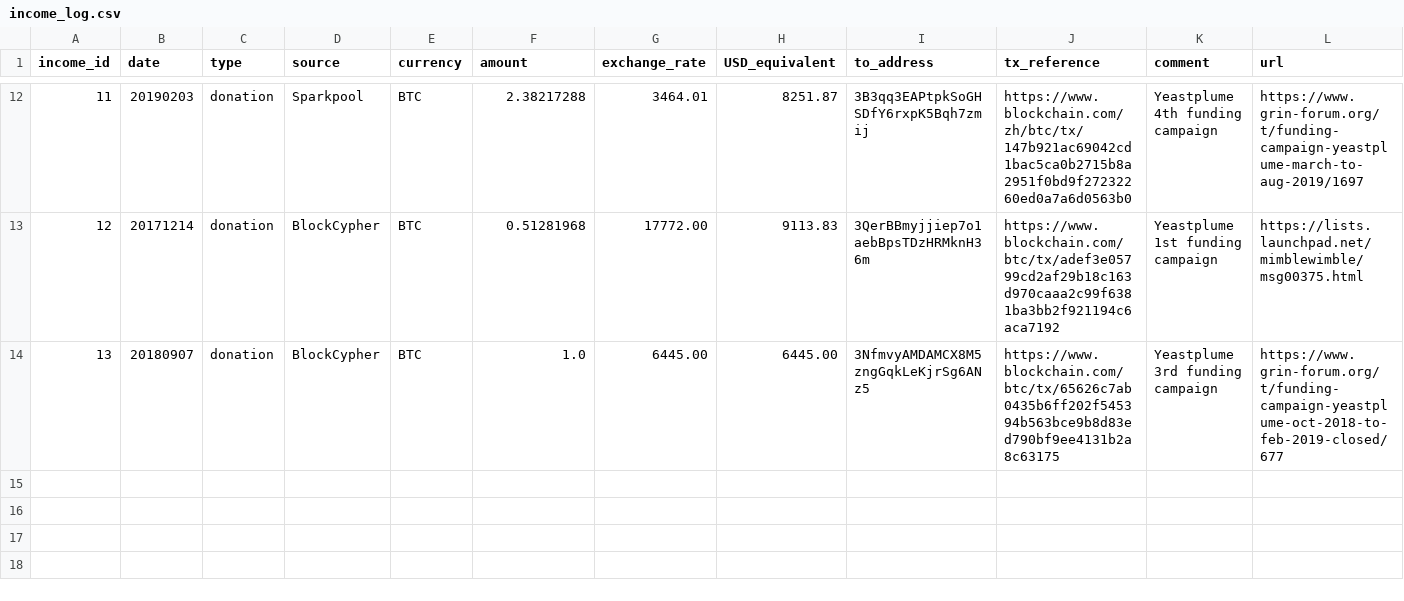
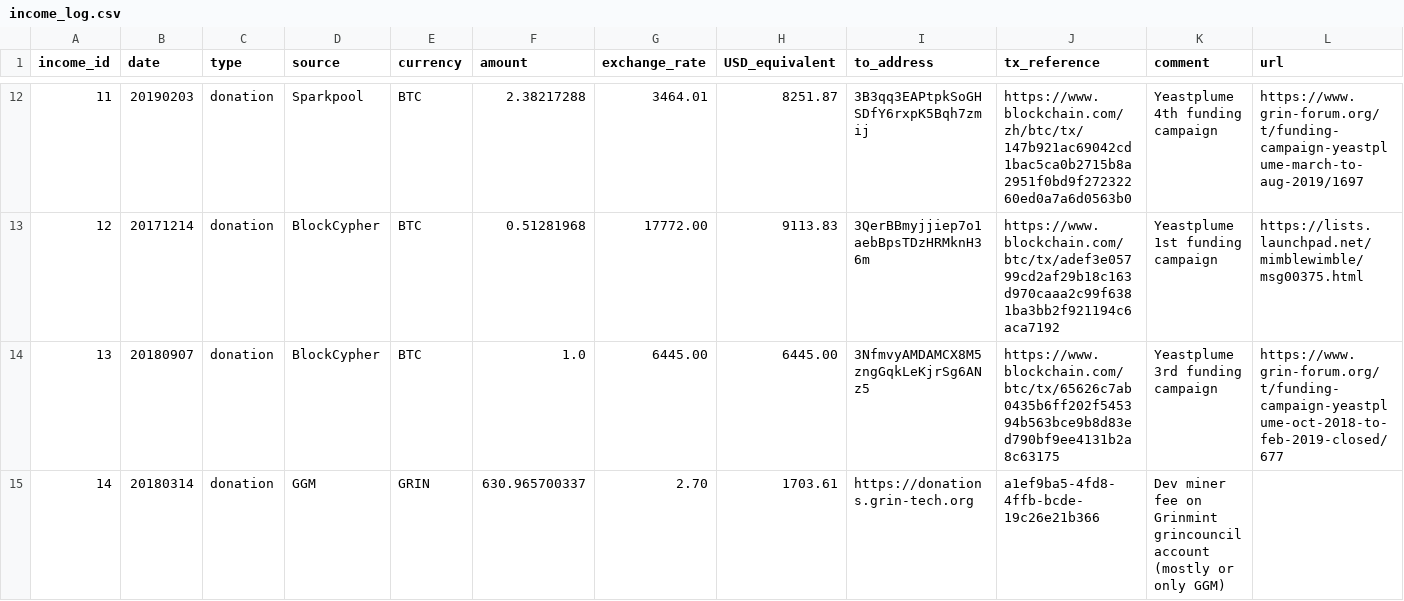
Before and after one commit to mimblewimble/grin-pm, a CSV file: financials/income_log.csv, drawn as a sheet; only a part is shown, gaps mark what is left out; the diff names each change by its address in the sheet, - before the commit and + after, or states it on an @@ line.

```diff
--- a/financials/income_log.csv
+++ b/financials/income_log.csv
+row 15: 14 | 20180314 | donation | GGM | GRIN | 630.965700337 | 2.70 | 1703.61 | https://donations.grin-tech.org | a1ef9ba5-4fd8-4ffb-bcde-19c26e21b366 | Dev miner fee on Grinmint grincouncil account (mostly or only GGM)
```
Also changed, not shown: financials/spending_log.csv.
